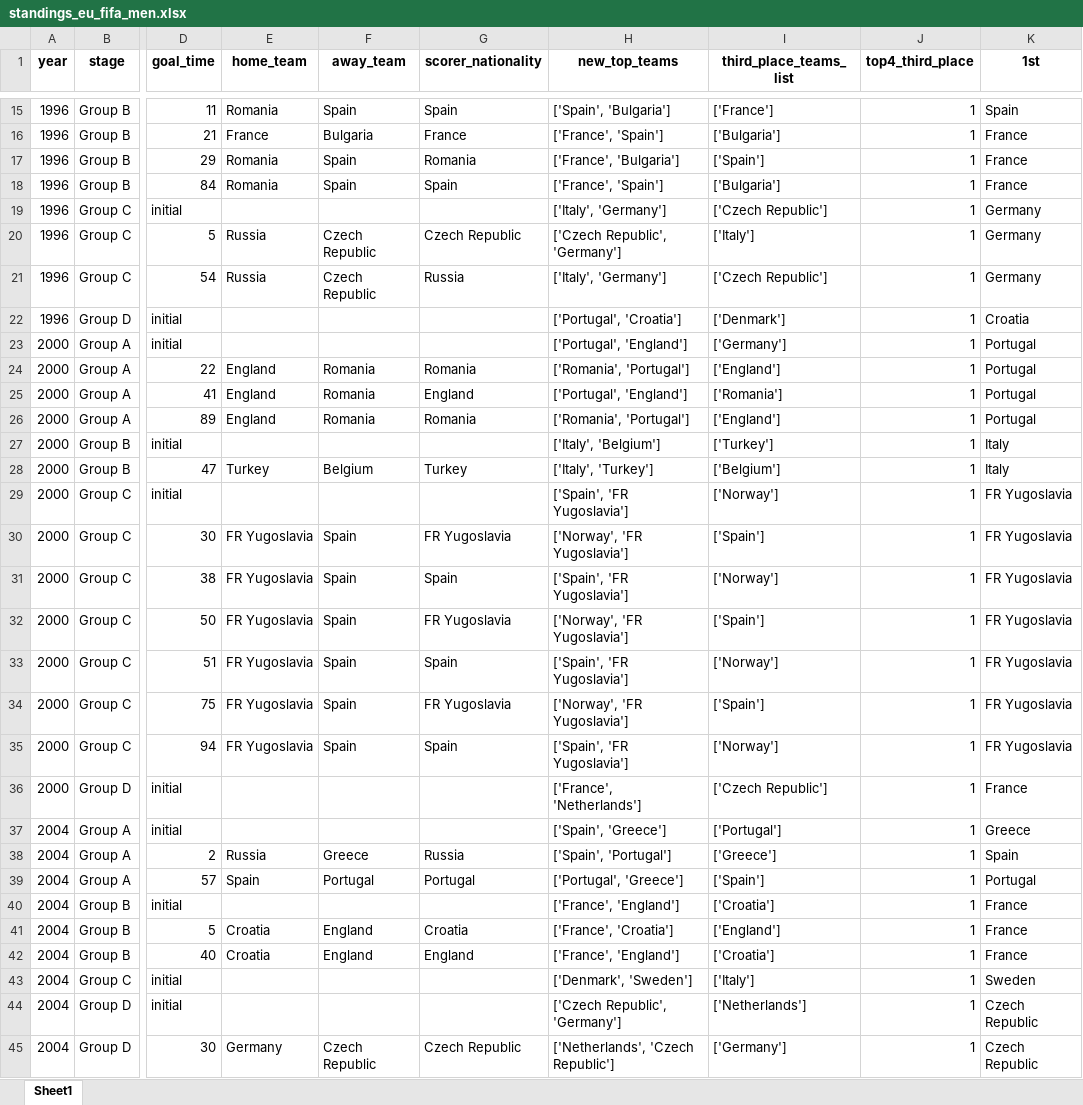
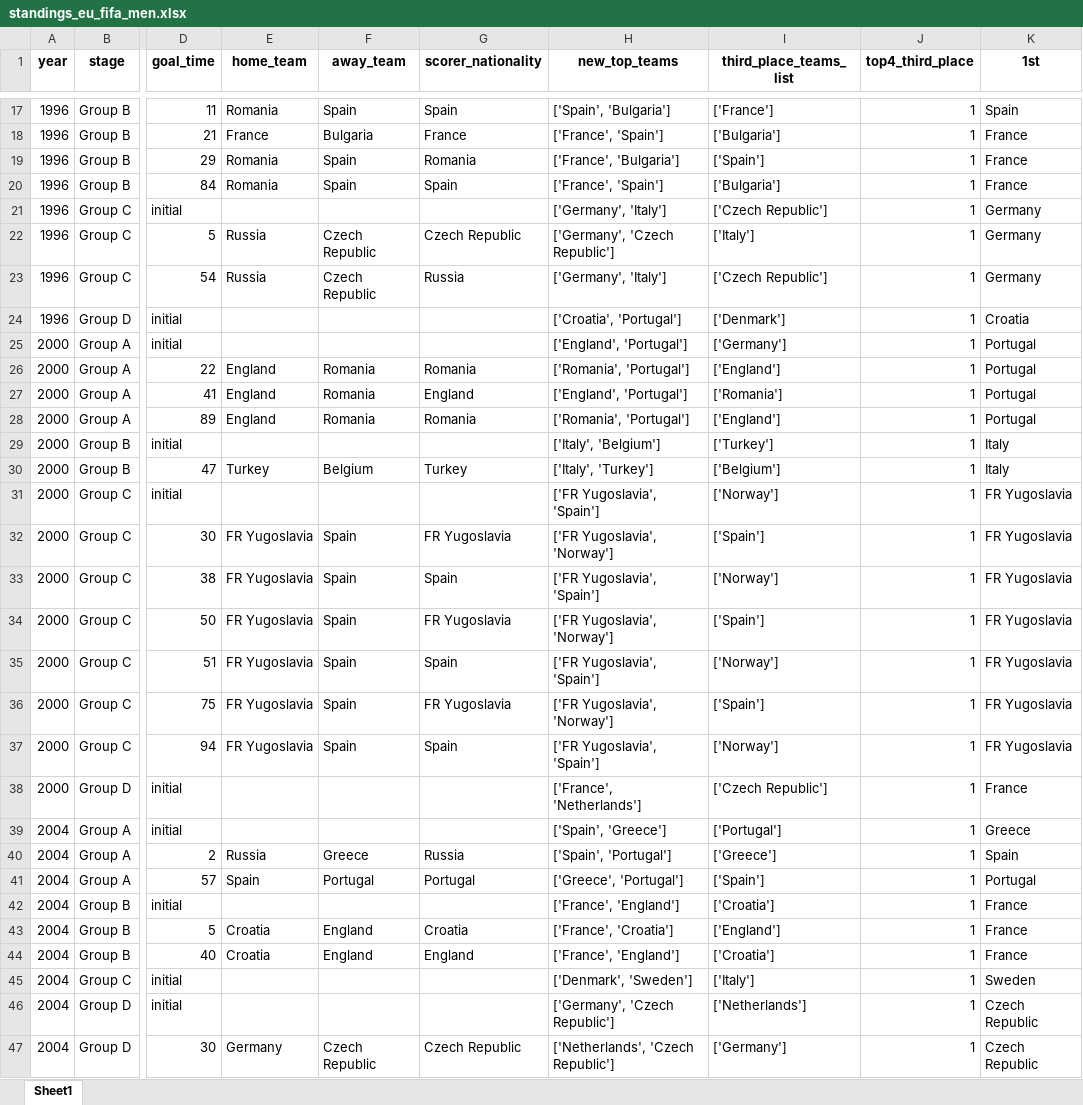
Before and after one commit to AEGDDI/tiebreak_wc, an Excel workbook: data/out/wiki/men/fifa/eu/standings_eu_fifa_men.xlsx, sheet Sheet1, drawn as a sheet; only a part is shown, gaps mark what is left out; values as stored, in another font and other column widths than the file's, no borders; addresses are those after the commit; the diff covers the shown part only; the diff names each change by its address in the sheet, - before the commit and + after, or states it on an @@ line.

```diff
--- a/data/out/wiki/men/fifa/eu/standings_eu_fifa_men.xlsx (sheet Sheet1)
+++ b/data/out/wiki/men/fifa/eu/standings_eu_fifa_men.xlsx (sheet Sheet1)
-H21 (new_top_teams): ['Italy', 'Germany']
+H21 (new_top_teams): ['Germany', 'Italy']
-H22 (new_top_teams): ['Czech Republic', 'Germany']
+H22 (new_top_teams): ['Germany', 'Czech Republic']
-H23 (new_top_teams): ['Italy', 'Germany']
+H23 (new_top_teams): ['Germany', 'Italy']
-H24 (new_top_teams): ['Portugal', 'Croatia']
+H24 (new_top_teams): ['Croatia', 'Portugal']
-H25 (new_top_teams): ['Portugal', 'England']
+H25 (new_top_teams): ['England', 'Portugal']
-H27 (new_top_teams): ['Portugal', 'England']
+H27 (new_top_teams): ['England', 'Portugal']
-H31 (new_top_teams): ['Spain', 'FR Yugoslavia']
+H31 (new_top_teams): ['FR Yugoslavia', 'Spain']
-H32 (new_top_teams): ['Norway', 'FR Yugoslavia']
+H32 (new_top_teams): ['FR Yugoslavia', 'Norway']
-H33 (new_top_teams): ['Spain', 'FR Yugoslavia']
+H33 (new_top_teams): ['FR Yugoslavia', 'Spain']
-H34 (new_top_teams): ['Norway', 'FR Yugoslavia']
+H34 (new_top_teams): ['FR Yugoslavia', 'Norway']
-H35 (new_top_teams): ['Spain', 'FR Yugoslavia']
+H35 (new_top_teams): ['FR Yugoslavia', 'Spain']
-H36 (new_top_teams): ['Norway', 'FR Yugoslavia']
+H36 (new_top_teams): ['FR Yugoslavia', 'Norway']
-H37 (new_top_teams): ['Spain', 'FR Yugoslavia']
+H37 (new_top_teams): ['FR Yugoslavia', 'Spain']
-H41 (new_top_teams): ['Portugal', 'Greece']
+H41 (new_top_teams): ['Greece', 'Portugal']
-H46 (new_top_teams): ['Czech Republic', 'Germany']
+H46 (new_top_teams): ['Germany', 'Czech Republic']
```
Also changed, not shown: 2 added rows and 27 edited cells elsewhere in this sheet, data/in/elo_eu.xlsx, data/in/elo_wc.xlsx, 7 other files.
